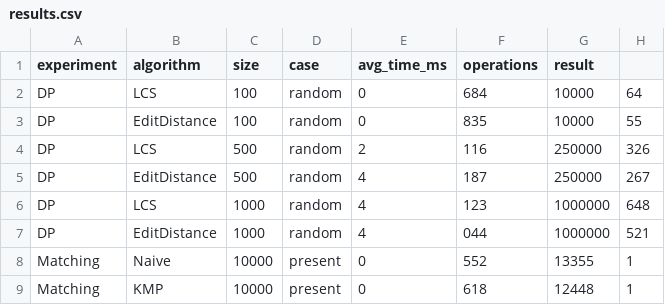
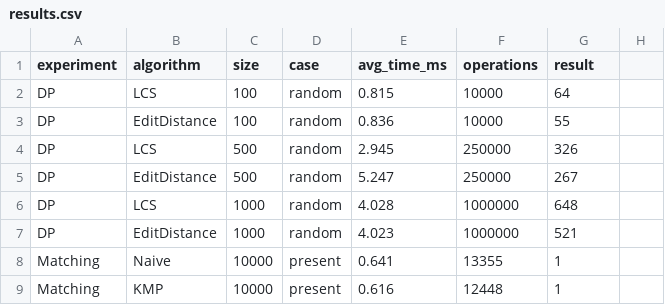
Before and after one commit to beksultanakm/daa-4, a CSV file: results/results.csv, drawn as a sheet; only a part is shown; the diff covers the shown part only.

```diff
--- a/results/results.csv
+++ b/results/results.csv
@@ -1,9 +1,9 @@
 experiment,algorithm,size,case,avg_time_ms,operations,result
-DP,LCS,100,random,0,684,10000,64
-DP,EditDistance,100,random,0,835,10000,55
-DP,LCS,500,random,2,116,250000,326
-DP,EditDistance,500,random,4,187,250000,267
-DP,LCS,1000,random,4,123,1000000,648
-DP,EditDistance,1000,random,4,044,1000000,521
-Matching,Naive,10000,present,0,552,13355,1
-Matching,KMP,10000,present,0,618,12448,1
+DP,LCS,100,random,0.815,10000,64
+DP,EditDistance,100,random,0.836,10000,55
+DP,LCS,500,random,2.945,250000,326
+DP,EditDistance,500,random,5.247,250000,267
+DP,LCS,1000,random,4.028,1000000,648
+DP,EditDistance,1000,random,4.023,1000000,521
+Matching,Naive,10000,present,0.641,13355,1
+Matching,KMP,10000,present,0.616,12448,1
```
Also changed, not shown: 73 edited cells elsewhere in this file, 3 other files.
